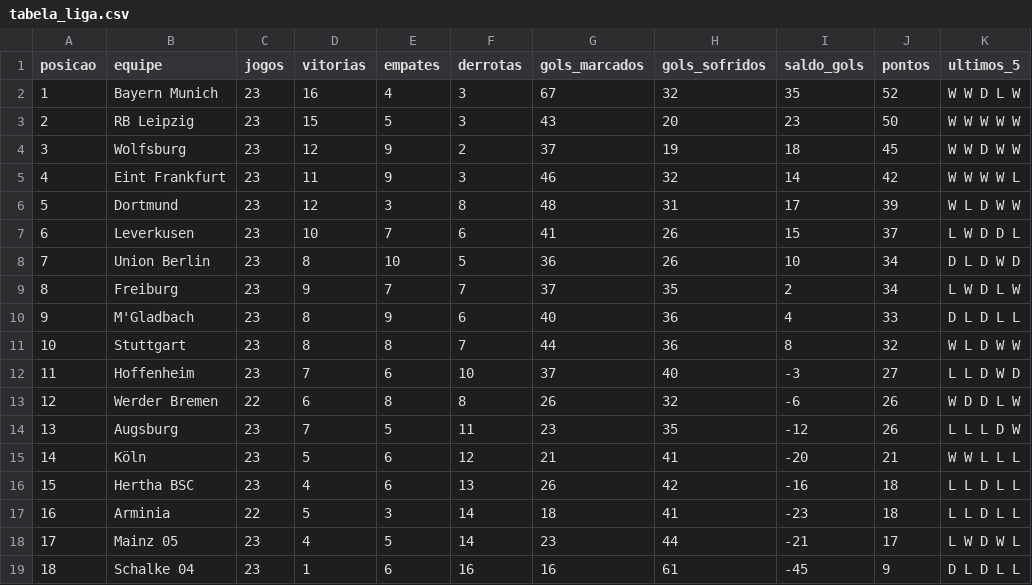
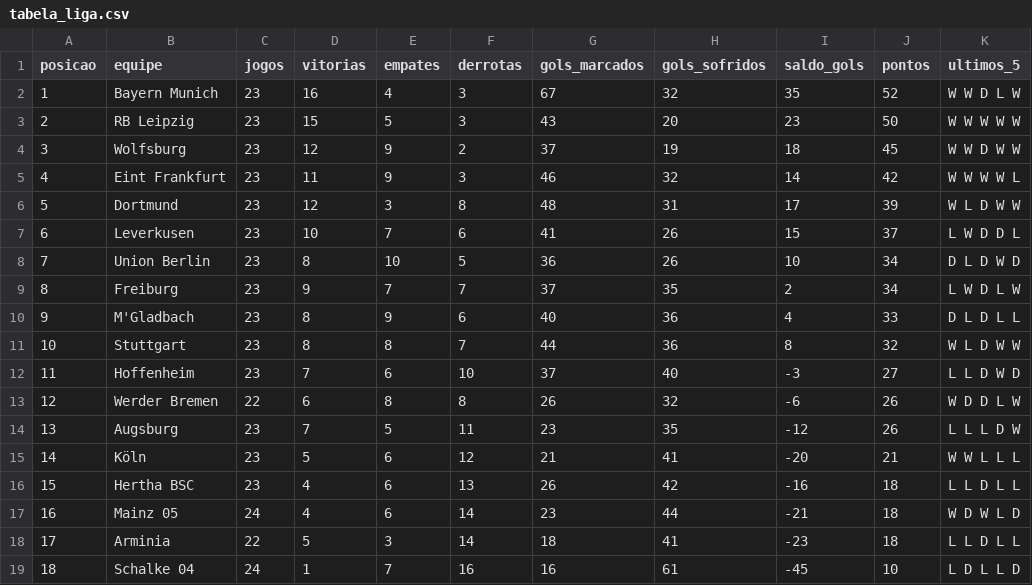
Before and after one commit to MarcosRMG/Estatisticas-de-Futebol, a CSV file: dados/bundesliga/tabela_liga.csv, drawn as a sheet; removed rows and columns are numbered as before the commit, all else as after; the diff names each change by its address in the sheet, - before the commit and + after, or states it on an @@ line.

```diff
--- a/dados/bundesliga/tabela_liga.csv
+++ b/dados/bundesliga/tabela_liga.csv
+row 17: 16 | Mainz 05 | 24 | 4 | 6 | 14 | 23 | 44 | -21 | 18 | W D W L D
@@ column A (posicao) renumbered in row 18 @@
-row 18: 17 | Mainz 05 | 23 | 4 | 5 | 14 | 23 | 44 | -21 | 17 | L W D W L
-C19 (jogos): 23
+C19 (jogos): 24
-E19 (empates): 6
+E19 (empates): 7
-J19 (pontos): 9
+J19 (pontos): 10
-K19 (ultimos_5): D L D L L
+K19 (ultimos_5): L D L L D
```
Also changed, not shown: dados/italiano/rodadas_liga.csv, dados/italiano/tabela_liga.csv, 5 other files.
